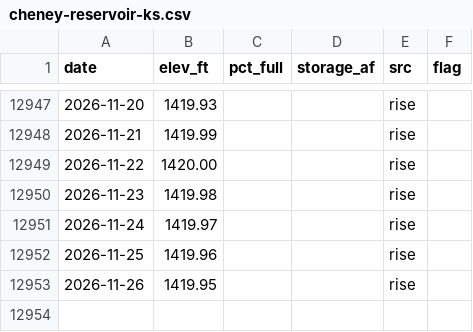
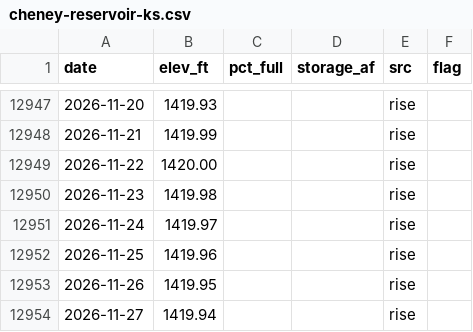
Before and after one commit to issbguru-png/lakelevelfinder, a CSV file: data/series/cheney-reservoir-ks.csv, drawn as a sheet; only a part is shown, gaps mark what is left out.

```diff
--- a/data/series/cheney-reservoir-ks.csv
+++ b/data/series/cheney-reservoir-ks.csv
@@ -12953 +12953,2 @@ date,elev_ft,pct_full,storage_af,src,flag
 2026-11-26,1419.95,,,rise,
+2026-11-27,1419.94,,,rise,
```
Also changed, not shown: data/series/blue-mesa-reservoir-co.csv, data/series/canyon-ferry-lake-mt.csv, 19 other files.
